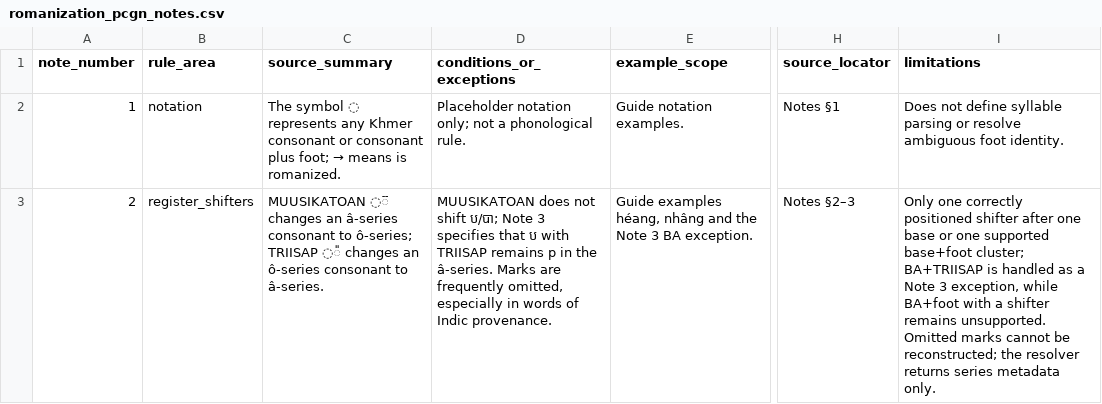
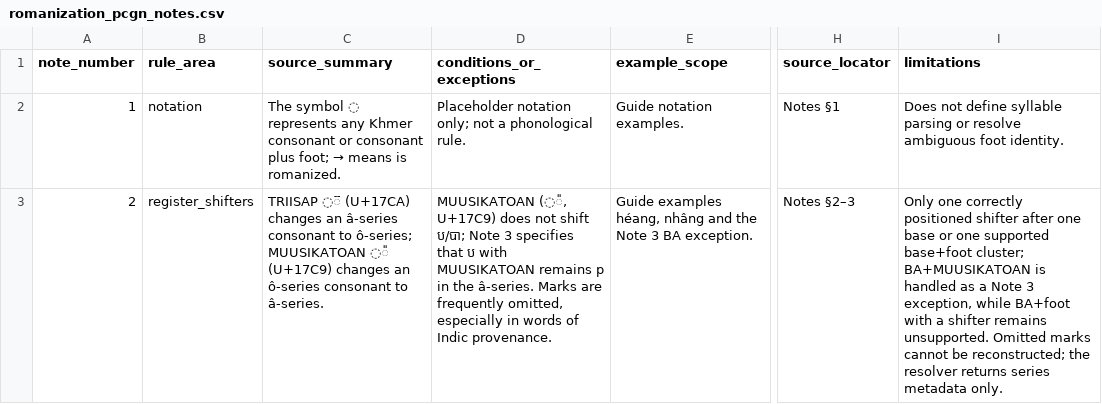
Before and after one commit to ClippyFirst/Khmer-Ukrainian-Phonetic-System, a CSV file: data/khmer/romanization_pcgn_notes.csv, drawn as a sheet; only a part is shown, gaps mark what is left out; the diff covers the shown part only; the diff names each change by its address in the sheet, - before the commit and + after, or states it on an @@ line.

Commit message:
fix: align PCGN shifter registry with Unicode code points

```diff
--- a/data/khmer/romanization_pcgn_notes.csv
+++ b/data/khmer/romanization_pcgn_notes.csv
-C3 (source_summary): MUUSIKATOAN ◌៊ changes an â-series consonant to ô-series; TRIISAP ◌៉ changes an…
+C3 (source_summary): TRIISAP ◌៊ (U+17CA) changes an â-series consonant to ô-series; MUUSIKATOAN ◌៉ (U+17C9) changes an…
-D3 (conditions_or_exceptions): MUUSIKATOAN does not shift ប/បា; Note 3 specifies that ប with TRIISAP remains p…
+D3 (conditions_or_exceptions): MUUSIKATOAN (◌៉, U+17C9) does not shift ប/បា; Note 3 specifies that ប with MUUSIKATOAN remains p…
-I3 (limitations): …base+foot cluster; BA+TRIISAP is handled…
+I3 (limitations): …base+foot cluster; BA+MUUSIKATOAN is handled…
```
Also changed, not shown: 1 edited cell elsewhere in this file.
